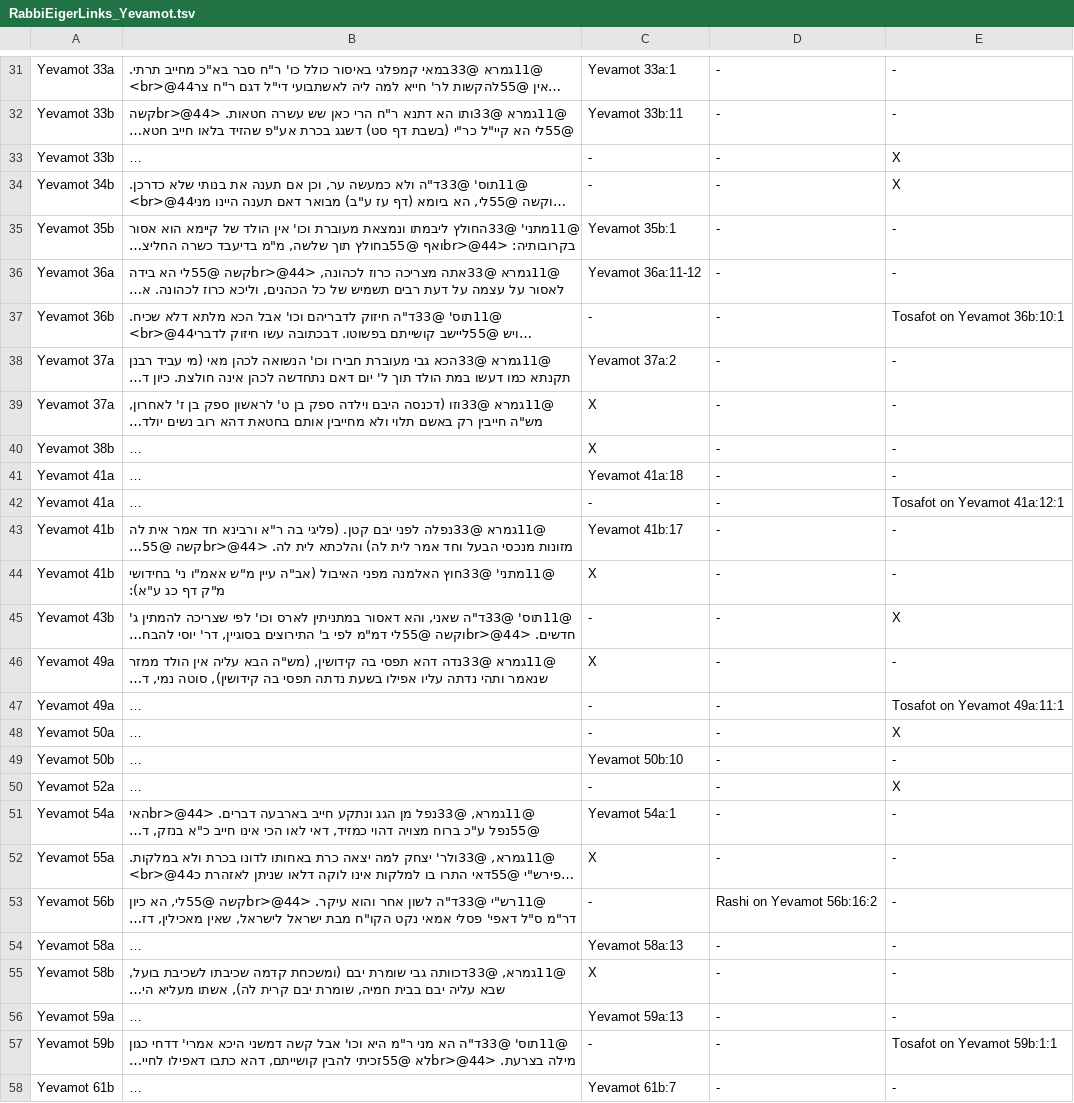
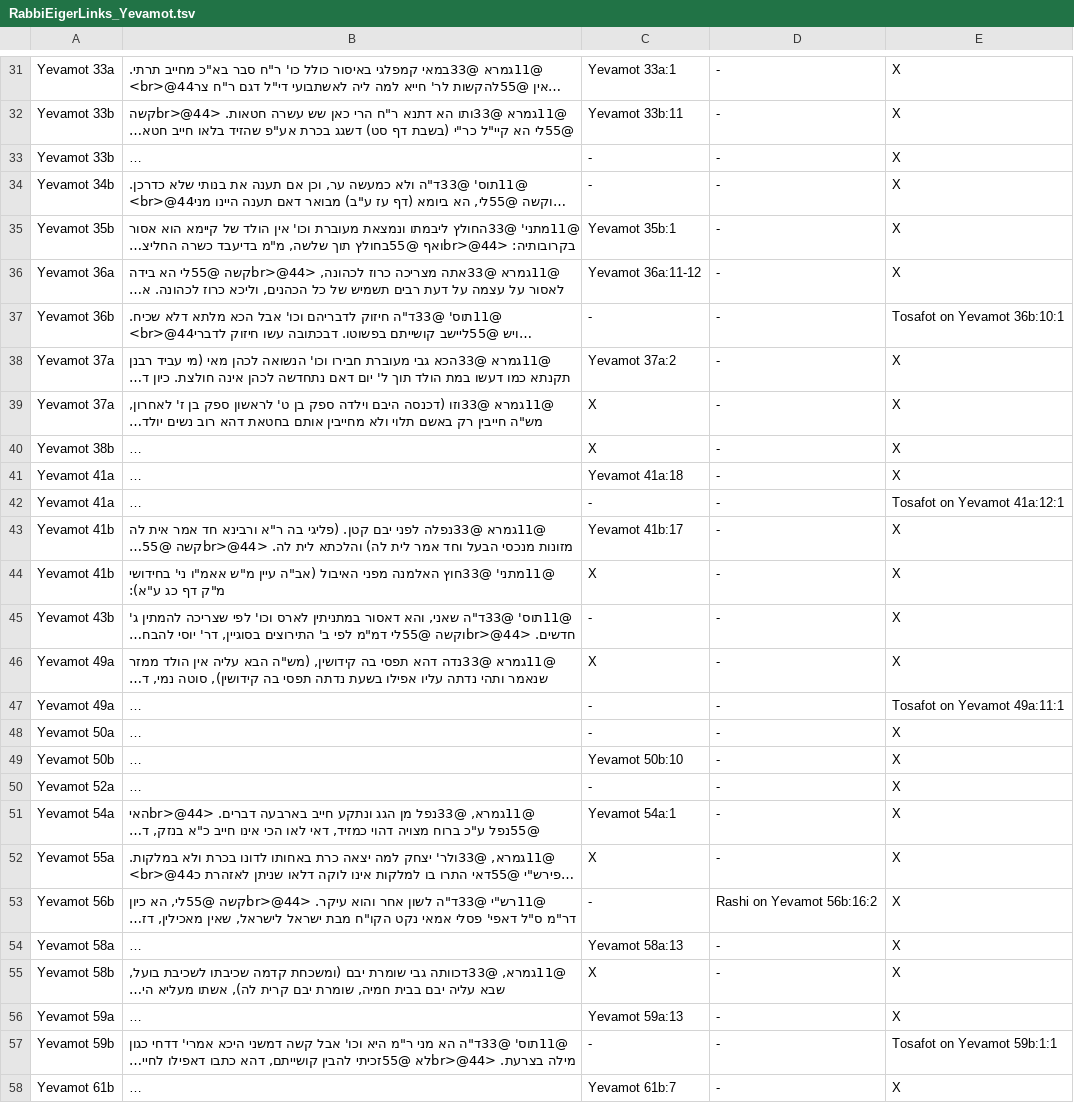
Before and after one commit to eytansterling/Sefaria-Data, a TSV file: sources/RabbiAkivaEigerOnShas/output/RabbiEigerLinks_Yevamot.tsv, drawn as a sheet; only a part is shown, gaps mark what is left out; long unchanged cells end in …; the diff covers the shown part only; the diff names each change by its address in the sheet, - before the commit and + after, or states it on an @@ line.

```diff
--- a/sources/RabbiAkivaEigerOnShas/output/RabbiEigerLinks_Yevamot.tsv
+++ b/sources/RabbiAkivaEigerOnShas/output/RabbiEigerLinks_Yevamot.tsv
-E31:E32: -
+E31:E32: X
-E35:E36: -
+E35:E36: X
-E38:E41: -
+E38:E41: X
-E43:E44: -
+E43:E44: X
-E46: -
+E46: X
-E49: -
+E49: X
-E51:E56: -
+E51:E56: X
-E58: -
+E58: X
```
Also changed, not shown: 46 edited cells elsewhere in this file, sources/RabbiAkivaEigerOnShas/output/RabbiEigerLinks_Bava Metzia.tsv, sources/RabbiAkivaEigerOnShas/output/RabbiEigerLinks_Eruvin.tsv, 24 other files.
